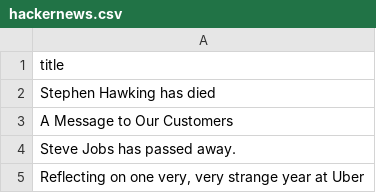
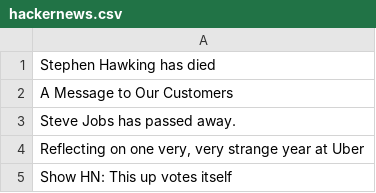
Before and after one commit to lantgabor/textgen-char-lstm, a CSV file: data/hackernews.csv, drawn as a sheet; only a part is shown; the shorter side is filled out with more unchanged rows; the diff names each change by its address in the sheet, - before the commit and + after, or states it on an @@ line.

Commit message:
removing title from csv, adding keras lstm model

```diff
--- a/data/hackernews.csv
+++ b/data/hackernews.csv
-row 1: title
```
Also changed, not shown: data/politics.csv, 1 other file.
